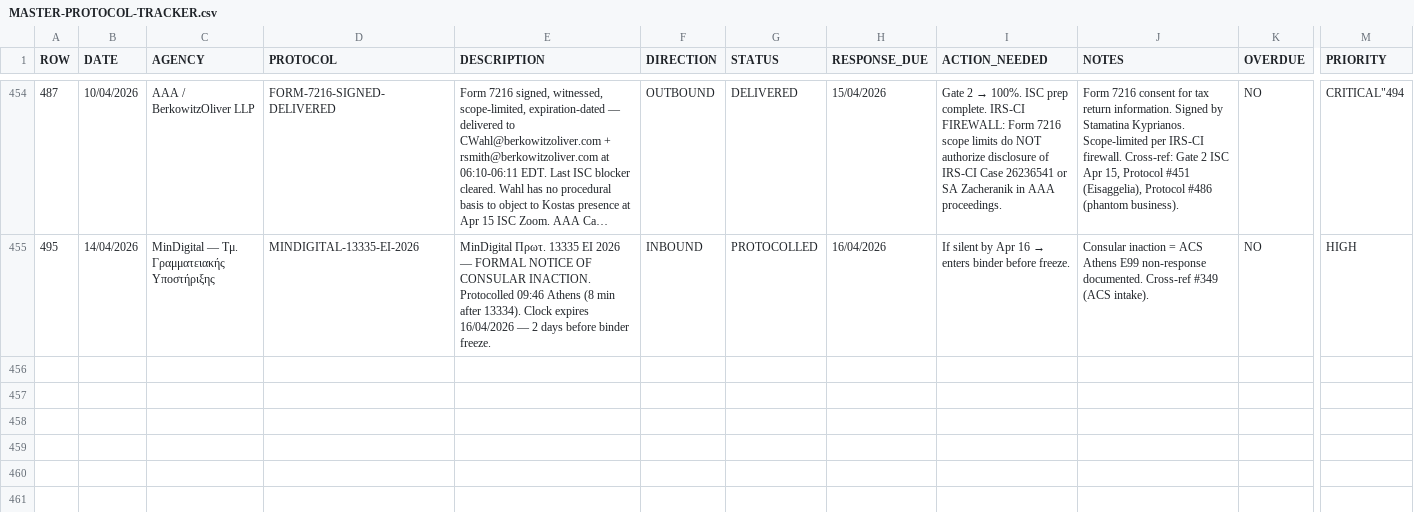
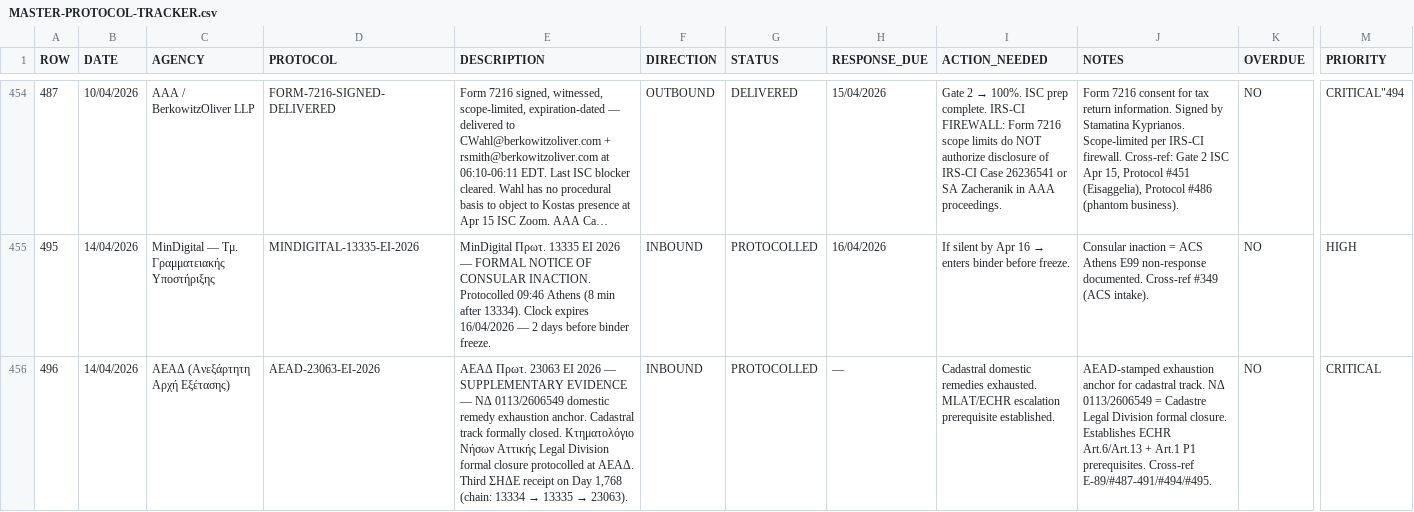
Before and after one commit to alexandros-thomson/zeus-ai-evidence-package, a CSV file: evidence/MASTER-PROTOCOL-TRACKER.csv, drawn as a sheet; only a part is shown, gaps mark what is left out; long unchanged cells end in …; rows hold the shown columns only; the diff names each change by its address in the sheet, - before the commit and + after, or states it on an @@ line.

```diff
--- a/evidence/MASTER-PROTOCOL-TRACKER.csv
+++ b/evidence/MASTER-PROTOCOL-TRACKER.csv
+row 456: 496 | 14/04/2026 | ΑΕΑΔ (Ανεξάρτητη Αρχή Εξέτασης) | AEAD-23063-EI-2026 | ΑΕΑΔ Πρωτ. 23063 ΕΙ 2026 — SUPPLEMENTARY EVIDENCE — ΝΔ 0113/2606549 domestic remedy exhaustion anchor. Cadastral track formally closed. Κτηματολόγιο Νήσων Αττικής Legal Division formal closure protocolled at ΑΕΑΔ. Third ΣΗΔΕ receipt on Day 1,768 (chain: 13334 → 13335 → 23063). | INBOUND | PROTOCOLLED | — | Cadastral domestic remedies exhausted. MLAT/ECHR escalation prerequisite established. | AEAD-stamped exhaustion anchor for cadastral track. ΝΔ 0113/2606549 = Cadastre Legal Division formal closure. Establishes ECHR Art.6/Art.13 + Art.1 P1 prerequisites. Cross-ref E-89/#487-491/#494/#495. | NO | CRITICAL
```
Also changed, not shown: 4 other files.
